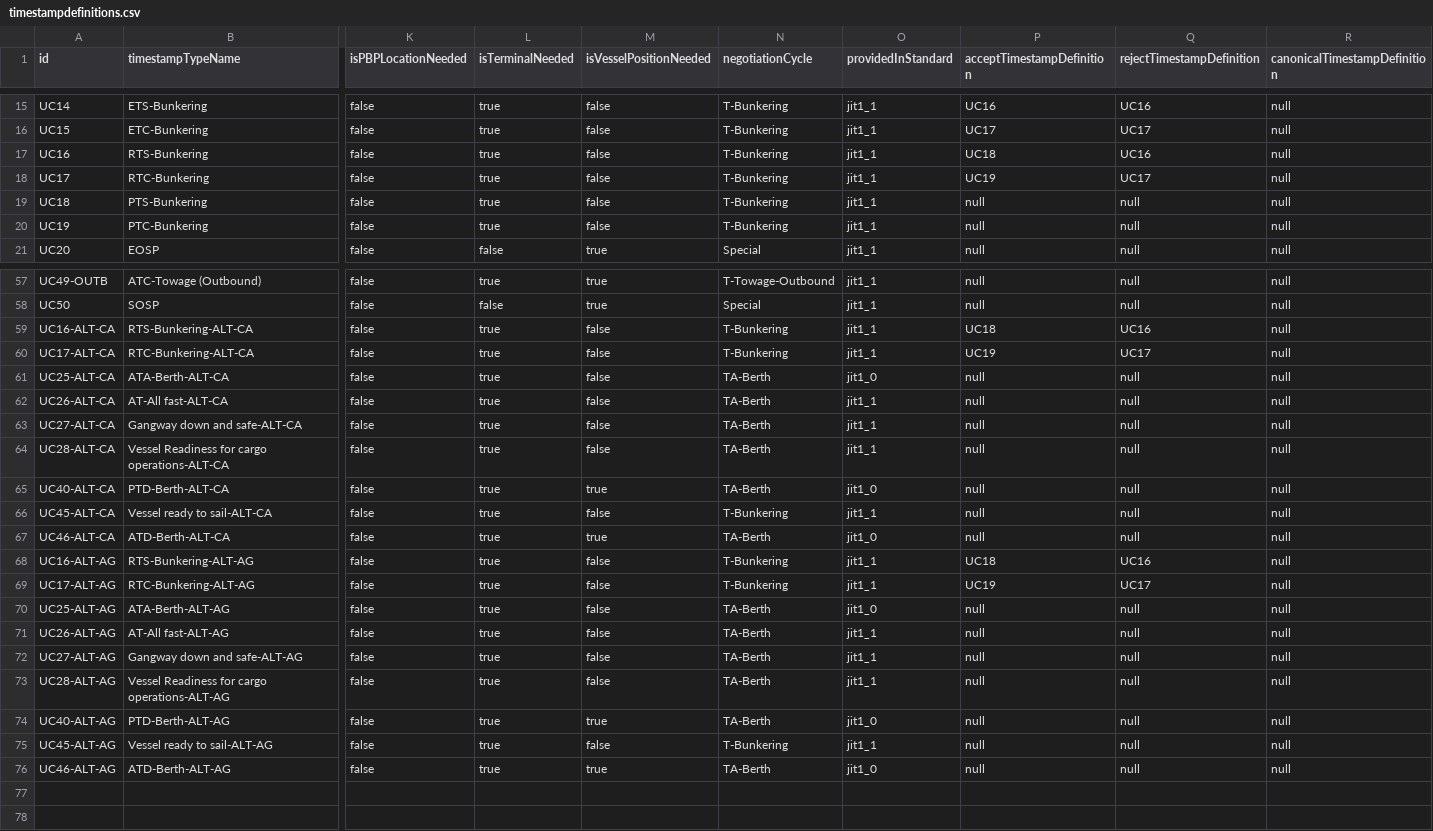
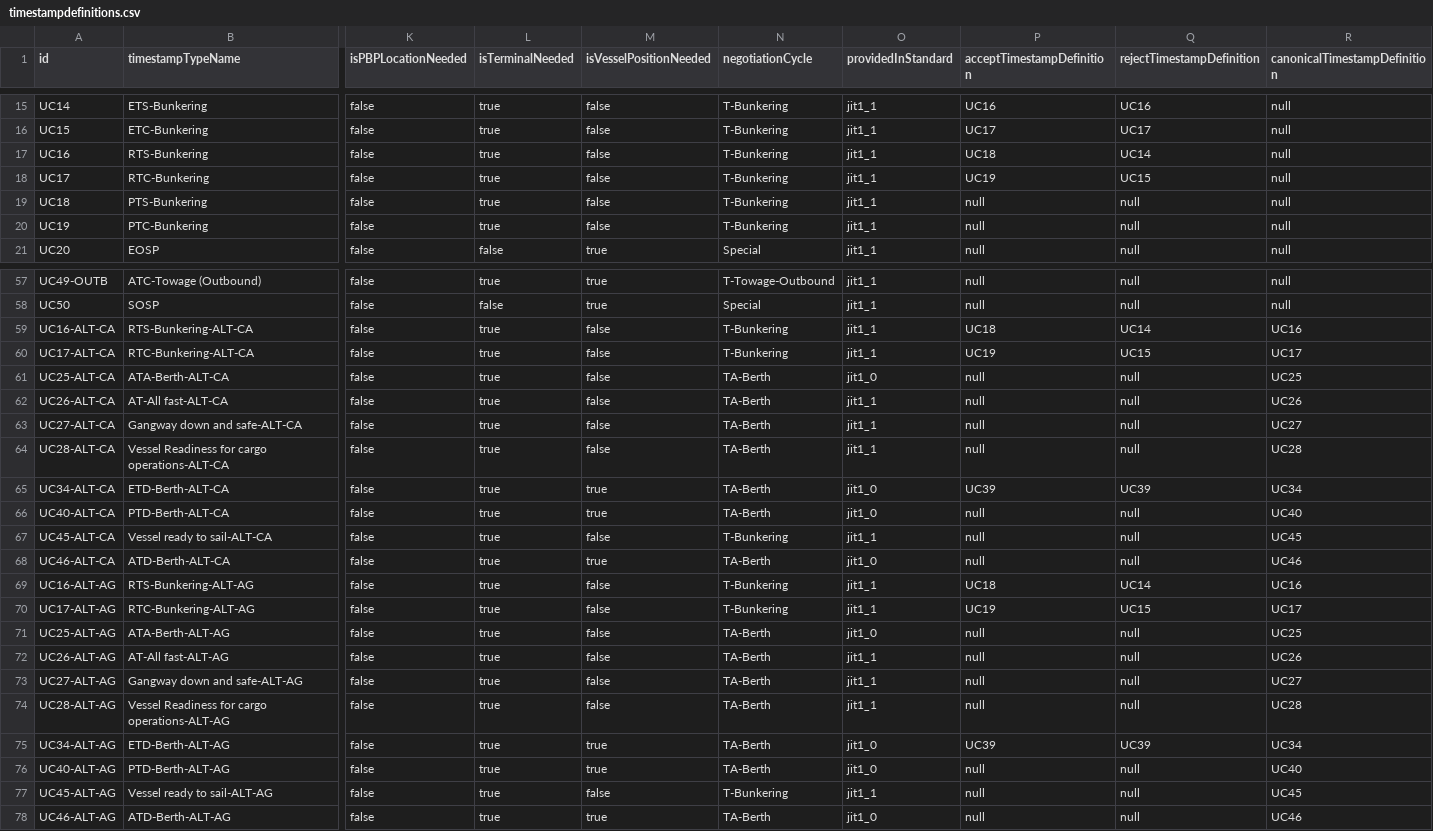
Before and after one commit to dcsaorg/DCSA-Information-Model, a CSV file: datamodel/samples.d/timestampdefinitions.csv, drawn as a sheet; only a part is shown, gaps mark what is left out; addresses are those after the commit; rows hold the shown columns only; the diff names each change by its address in the sheet, - before the commit and + after, or states it on an @@ line.

Commit message:
Correct ALT timestamps
Signed-off-by: Niels Thykier <nt@asseco.dk>

```diff
--- a/datamodel/samples.d/timestampdefinitions.csv
+++ b/datamodel/samples.d/timestampdefinitions.csv
-Q17 (rejectTimestampDefinition): UC16
+Q17 (rejectTimestampDefinition): UC14
-Q18 (rejectTimestampDefinition): UC17
+Q18 (rejectTimestampDefinition): UC15
-Q59 (rejectTimestampDefinition): UC16
+Q59 (rejectTimestampDefinition): UC14
-R59 (canonicalTimestampDefinition): null
+R59 (canonicalTimestampDefinition): UC16
-Q60 (rejectTimestampDefinition): UC17
+Q60 (rejectTimestampDefinition): UC15
-R60 (canonicalTimestampDefinition): null
+R60 (canonicalTimestampDefinition): UC17
-R61 (canonicalTimestampDefinition): null
+R61 (canonicalTimestampDefinition): UC25
-R62 (canonicalTimestampDefinition): null
+R62 (canonicalTimestampDefinition): UC26
-R63 (canonicalTimestampDefinition): null
+R63 (canonicalTimestampDefinition): UC27
-R64 (canonicalTimestampDefinition): null
+R64 (canonicalTimestampDefinition): UC28
+row 65: UC34-ALT-CA | ETD-Berth-ALT-CA | false | true | true | TA-Berth | jit1_0 | UC39 | UC39 | UC34
-R66 (canonicalTimestampDefinition): null
+R66 (canonicalTimestampDefinition): UC40
-R67 (canonicalTimestampDefinition): null
+R67 (canonicalTimestampDefinition): UC45
-R68 (canonicalTimestampDefinition): null
+R68 (canonicalTimestampDefinition): UC46
-Q69 (rejectTimestampDefinition): UC16
+Q69 (rejectTimestampDefinition): UC14
-R69 (canonicalTimestampDefinition): null
+R69 (canonicalTimestampDefinition): UC16
-Q70 (rejectTimestampDefinition): UC17
+Q70 (rejectTimestampDefinition): UC15
-R70 (canonicalTimestampDefinition): null
+R70 (canonicalTimestampDefinition): UC17
-R71 (canonicalTimestampDefinition): null
+R71 (canonicalTimestampDefinition): UC25
-R72 (canonicalTimestampDefinition): null
+R72 (canonicalTimestampDefinition): UC26
-R73 (canonicalTimestampDefinition): null
+R73 (canonicalTimestampDefinition): UC27
-R74 (canonicalTimestampDefinition): null
+R74 (canonicalTimestampDefinition): UC28
+row 75: UC34-ALT-AG | ETD-Berth-ALT-AG | false | true | true | TA-Berth | jit1_0 | UC39 | UC39 | UC34
-R76 (canonicalTimestampDefinition): null
+R76 (canonicalTimestampDefinition): UC40
-R77 (canonicalTimestampDefinition): null
+R77 (canonicalTimestampDefinition): UC45
-R78 (canonicalTimestampDefinition): null
+R78 (canonicalTimestampDefinition): UC46
```
